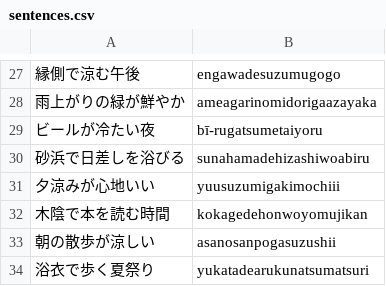
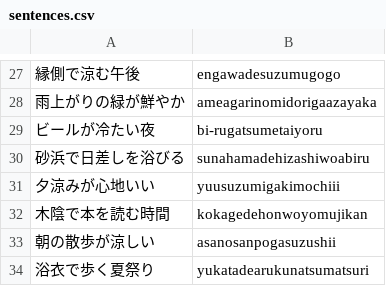
Before and after one commit to taisukef/hanabi-touch, a CSV file: private/sentences.csv, drawn as a sheet; only a part is shown, gaps mark what is left out.

Commit message:
[fix] typo修正

```diff
--- a/private/sentences.csv
+++ b/private/sentences.csv
@@ -28,3 +28,3 @@
 雨上がりの緑が鮮やか,ameagarinomidorigaazayaka
-ビールが冷たい夜,bī-rugatsumetaiyoru
+ビールが冷たい夜,bi-rugatsumetaiyoru
 砂浜で日差しを浴びる,sunahamadehizashiwoabiru
```
